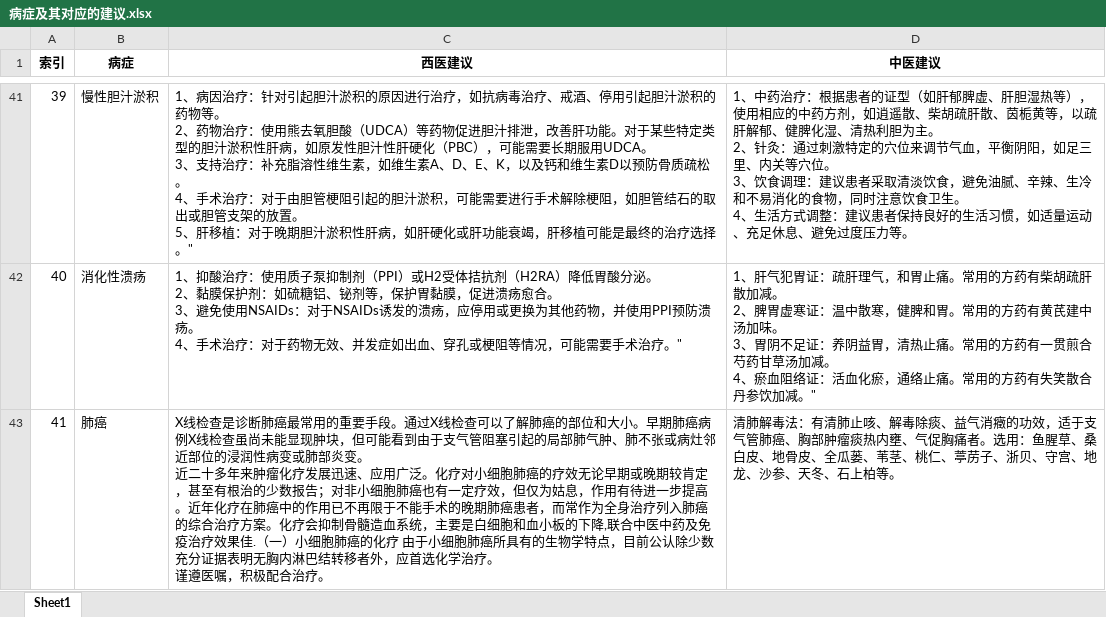
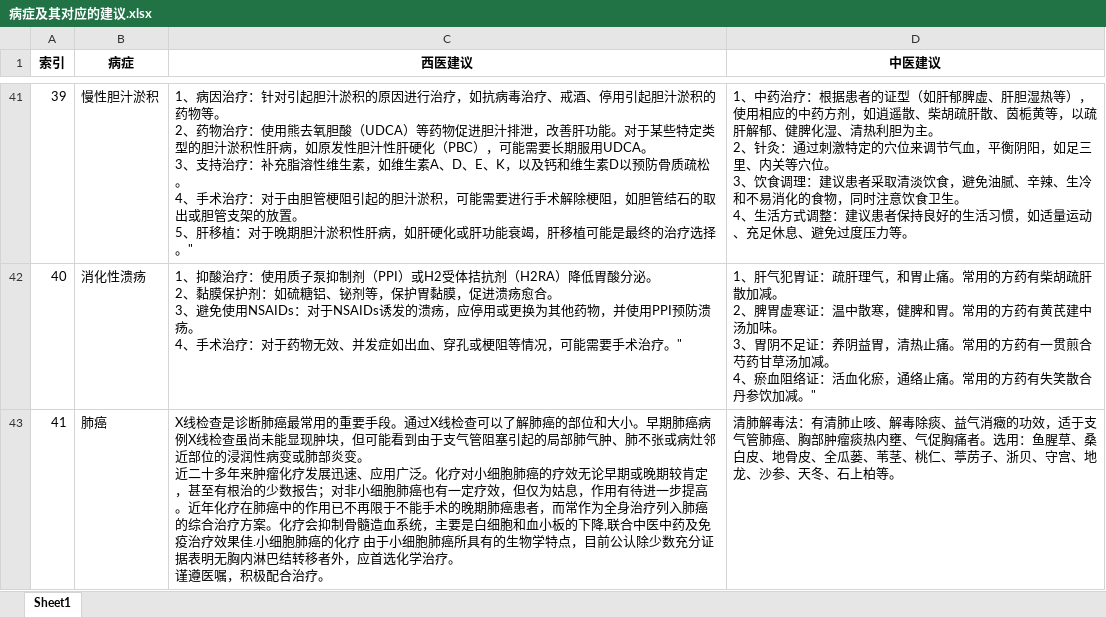
Before and after one commit to WA-automat/symptom-disease, an Excel workbook: data/病症及其对应的建议.xlsx, sheet Sheet1, drawn as a sheet; only a part is shown, gaps mark what is left out; values as stored, in another font and other column widths than the file's, no borders; the diff names each change by its address in the sheet, - before the commit and + after, or states it on an @@ line.

Commit message:
debug：修改数据

```diff
--- a/data/病症及其对应的建议.xlsx (sheet Sheet1)
+++ b/data/病症及其对应的建议.xlsx (sheet Sheet1)
-C43 (西医建议): …效果佳.（一）小细胞肺…
+C43 (西医建议): …效果佳.小细胞肺…
```
